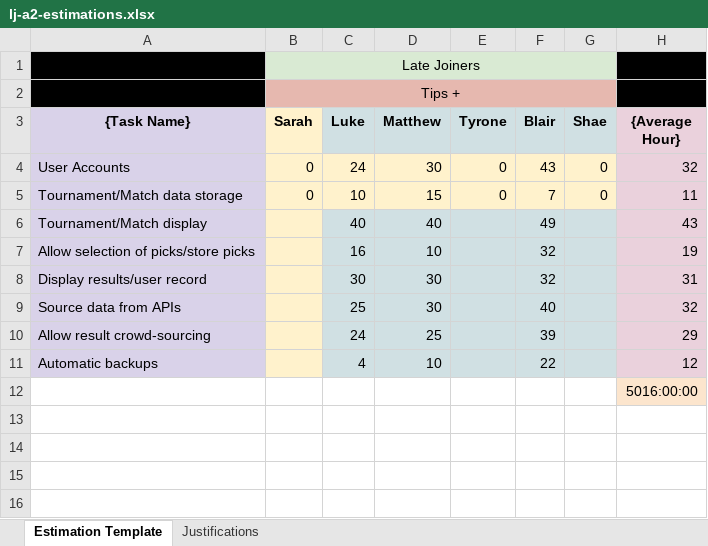
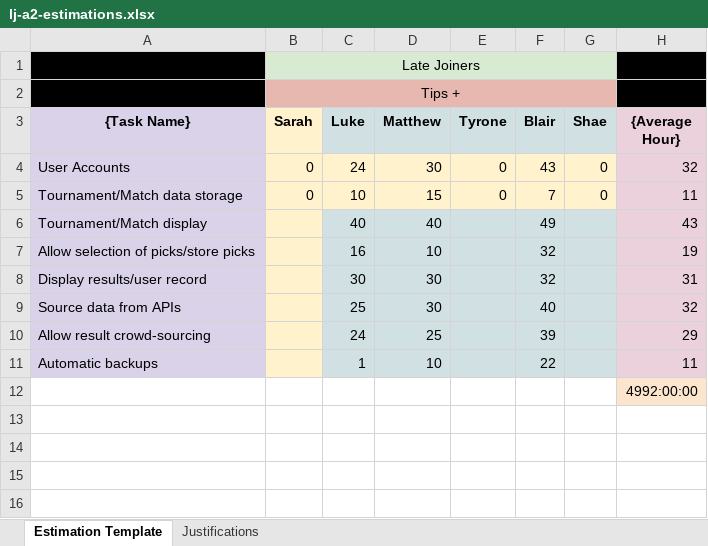
Before and after one commit to LateJoiners/docs, an Excel workbook: assignment-2/lj-a2-estimations.xlsx, sheet Estimation Template, drawn as a sheet; only a part is shown; values as stored, in another font and other column widths than the file's, no borders; the diff names each change by its address in the sheet, - before the commit and + after, or states it on an @@ line.

Commit message:
update estimation for backups as MLab makes this really easy

```diff
--- a/assignment-2/lj-a2-estimations.xlsx (sheet Estimation Template)
+++ b/assignment-2/lj-a2-estimations.xlsx (sheet Estimation Template)
-C11 (Luke): 4
+C11 (Luke): 1
-H11 ({Average Hour}): 12
+H11 ({Average Hour}): 11
-H12 ({Average Hour}): 5016:00:00
+H12 ({Average Hour}): 4992:00:00
```
